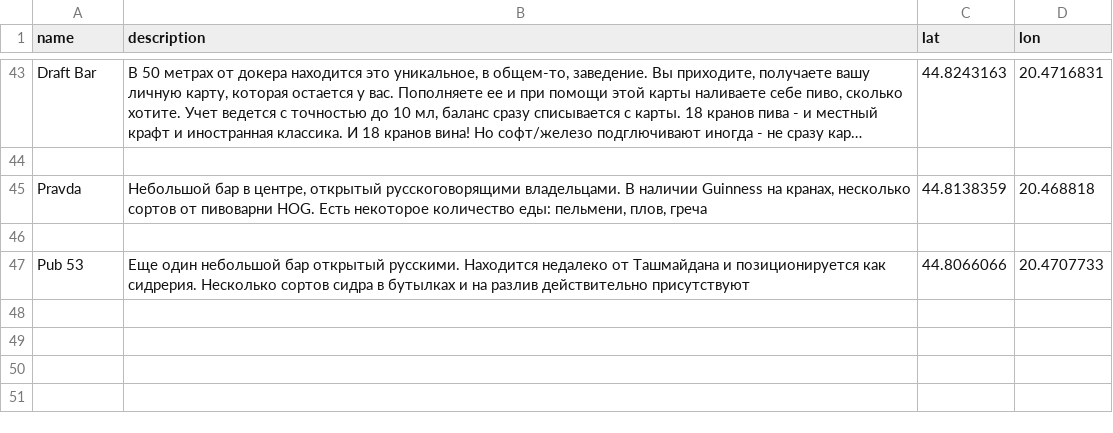
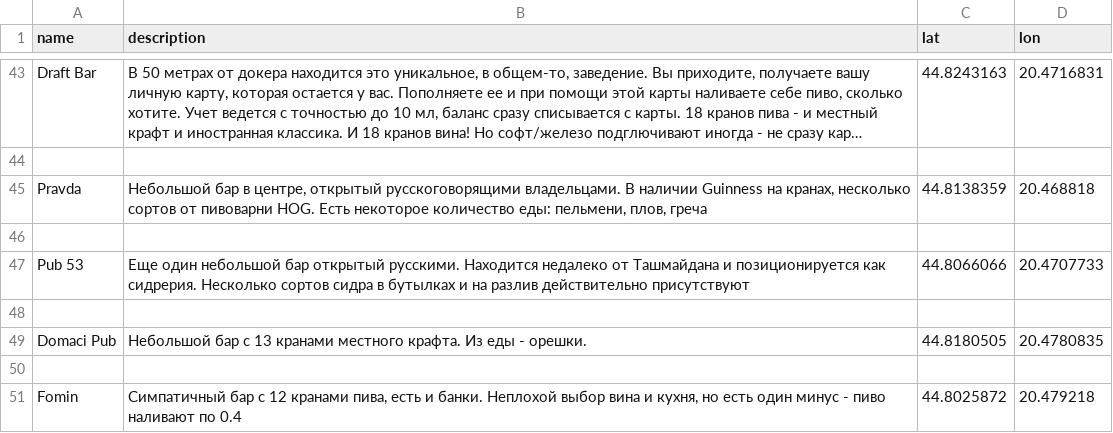
Before and after one commit to vmartyanov/SerbiaInfo, a CSV file: beer_places.csv, drawn as a sheet; only a part is shown, gaps mark what is left out; long unchanged cells end in ….

Commit message:
Domaci Pub returned back. Added Fomin bar

```diff
--- a/beer_places.csv
+++ b/beer_places.csv
@@ -47 +47,5 @@ Pravda,"Небольшой бар в центре, открытый русско
 Pub 53,Еще один небольшой бар открытый русскими. Находится недалеко от Ташмайдана и позиционируется как сидрерия. Несколько сортов сидра в бутылках и на разлив действительно присутствуют,44.8066066,20.4707733
+
+Domaci Pub,Небольшой бар с 13 кранами местного крафта. Из еды - орешки.,44.8180505,20.4780835
+
+Fomin,"Симпатичный бар с 12 кранами пива, есть и банки. Неплохой выбор вина и кухня, но есть один минус - пиво наливают по 0.4",44.8025872,20.479218
```
Also changed, not shown: 2 other files.
